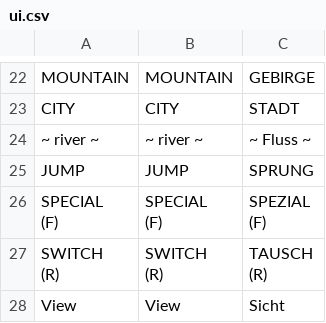
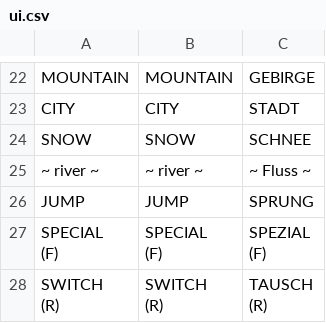
Before and after one commit to korjavin/godot-test1, a CSV file: assets/translations/ui.csv, drawn as a sheet; only a part is shown, gaps mark what is left out; the shorter side is filled out with more unchanged rows; the diff names each change by its address in the sheet, - before the commit and + after, or states it on an @@ line.

Commit message:
feat(snow): the SNOW biome band - thresholds, ground tint, minimap, parity uniform
Measured over 1.44M samples x 16 seeds: desert 27.4 / plains 36.3 / city 12.1 /
forest 10.7 / mountain 7.6 / snow 6.0. The snow band is cut out of FOREST rather
than out of mountain because the whole shipped tail above 0.82 was only 6.7% of
the world - carving snow off the top of it would have left mountain at 1-2%.

```diff
--- a/assets/translations/ui.csv
+++ b/assets/translations/ui.csv
+row 24: SNOW | SNOW | SCHNEE
```
Also changed, not shown: 6 other files.
